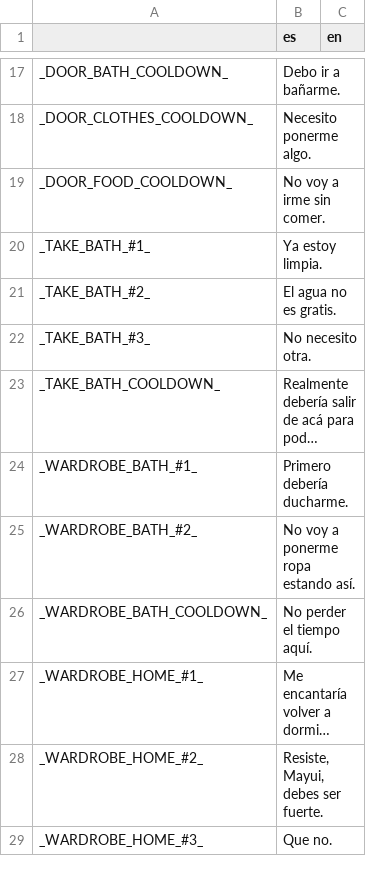
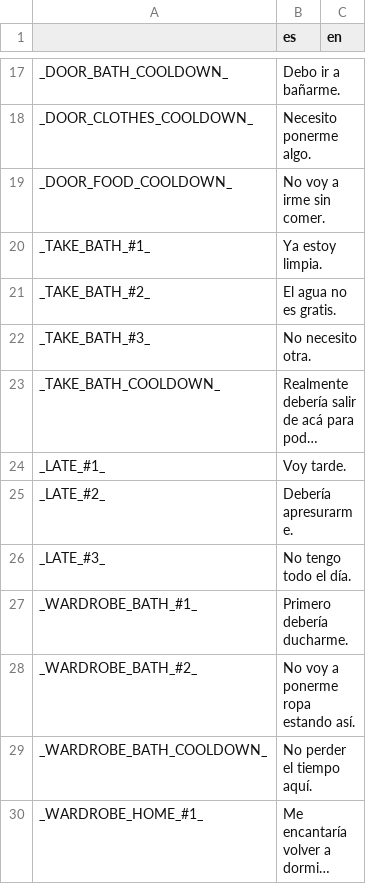
Before and after one commit to kyokosela/IHMJ-LAB, a CSV file: Textfiles/Interact/Interacts.csv, drawn as a sheet; only a part is shown, gaps mark what is left out; the shorter side is filled out with more unchanged rows; long unchanged cells end in …; the diff names each change by its address in the sheet, - before the commit and + after, or states it on an @@ line.

```diff
--- a/Textfiles/Interact/Interacts.csv
+++ b/Textfiles/Interact/Interacts.csv
+row 24: _LATE_#1_ | Voy tarde.
+row 25: _LATE_#2_ | Debería apresurarme.
+row 26: _LATE_#3_ | No tengo todo el día.
```
Also changed, not shown: 11 other files.
